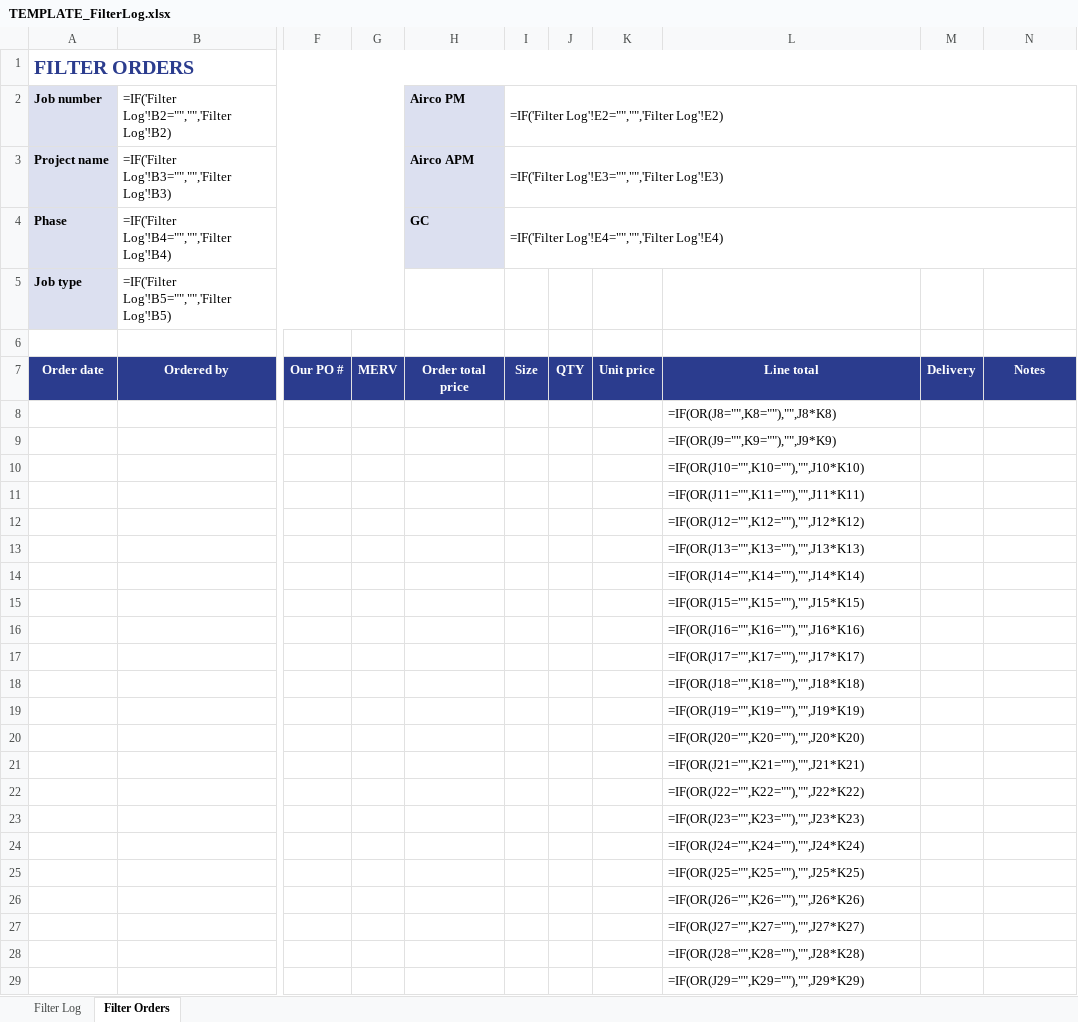
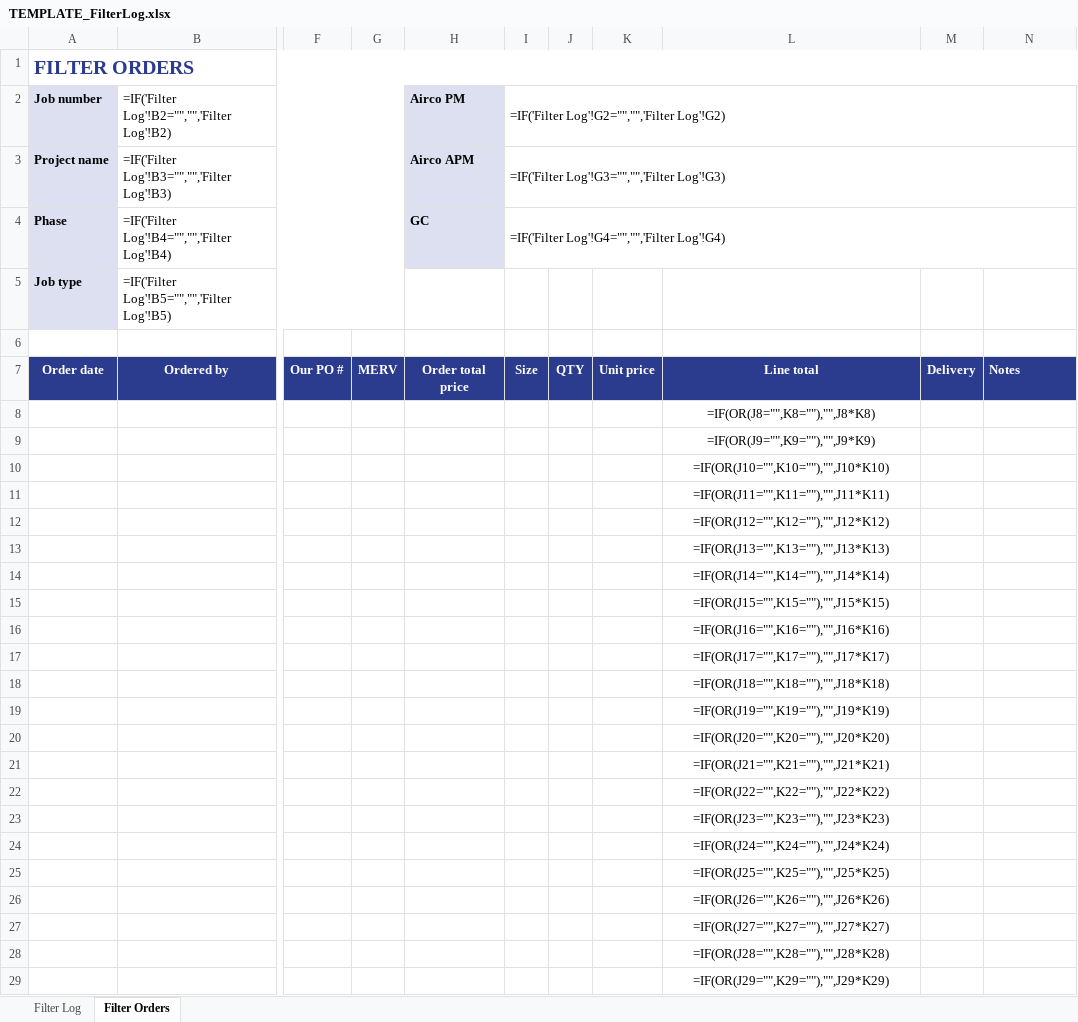
Before and after one commit to AliformD/FilterTracker, an Excel workbook: tracker/templates/TEMPLATE_FilterLog.xlsx, sheet Filter Orders, drawn as a sheet; only a part is shown, gaps mark what is left out; values as stored, in another font and other column widths than the file's, no borders; formulas without a stored value are shown as written; conditional formats not drawn; the diff covers the shown part only; the diff names each change by its address in the sheet, - before the commit and + after, or states it on an @@ line.

```diff
--- a/tracker/templates/TEMPLATE_FilterLog.xlsx (sheet Filter Orders)
+++ b/tracker/templates/TEMPLATE_FilterLog.xlsx (sheet Filter Orders)
-I2: =IF('Filter Log'!E2="","",'Filter Log'!E2)
+I2: =IF('Filter Log'!G2="","",'Filter Log'!G2)
-I3: =IF('Filter Log'!E3="","",'Filter Log'!E3)
+I3: =IF('Filter Log'!G3="","",'Filter Log'!G3)
-I4: =IF('Filter Log'!E4="","",'Filter Log'!E4)
+I4: =IF('Filter Log'!G4="","",'Filter Log'!G4)
-N7 alignment: center
+N7 alignment: left
-L8:L29 alignment: left
+L8:L29 alignment: center
```
Also changed, not shown: cell formats elsewhere in this sheet, sheet Filter Log, tracker/2250823/2250823_AUSTINSTONE_FilterLog.xlsx, tracker/2250823/2250823_AUSTINSTONE_OpenQuestions.xlsx, 2 other files.
